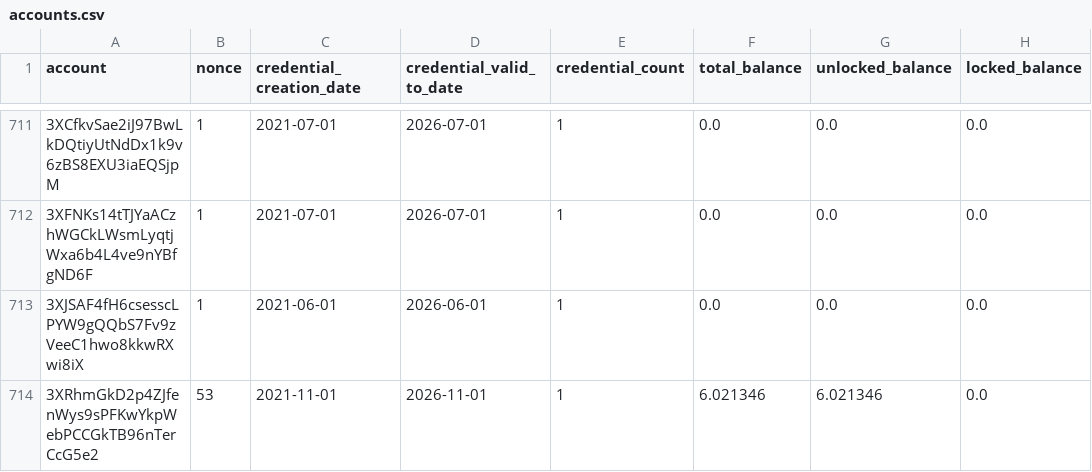
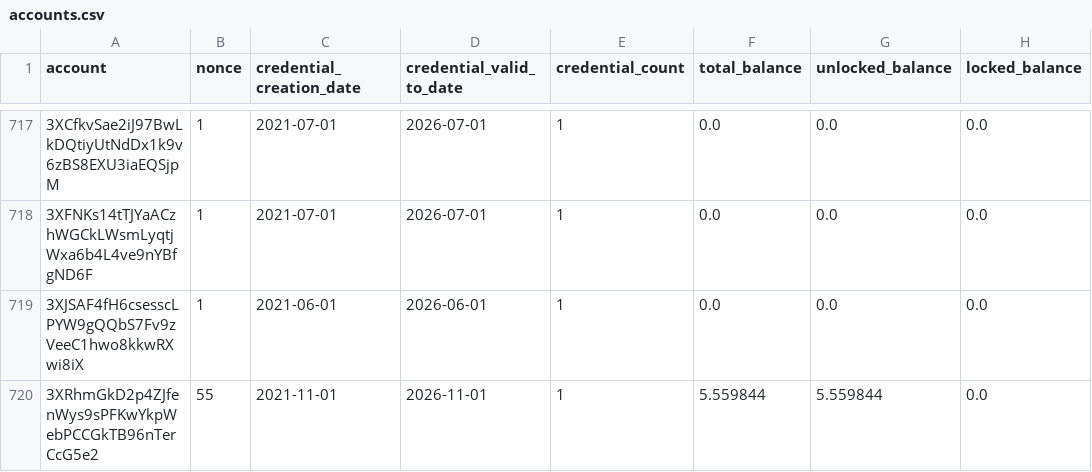
Before and after one commit to ccdexplorer/ccdexplorer-accounts, a CSV file: accounts.csv, drawn as a sheet; only a part is shown, gaps mark what is left out; addresses are those after the commit; the diff covers the shown part only; the diff names each change by its address in the sheet, - before the commit and + after, or states it on an @@ line.

```diff
--- a/accounts.csv
+++ b/accounts.csv
-B720 (nonce): 53
+B720 (nonce): 55
-F720 (total_balance): 6.021346
+F720 (total_balance): 5.559844
-G720 (unlocked_balance): 6.021346
+G720 (unlocked_balance): 5.559844
```
Also changed, not shown: 14 added rows and 76 edited cells elsewhere in this file.
